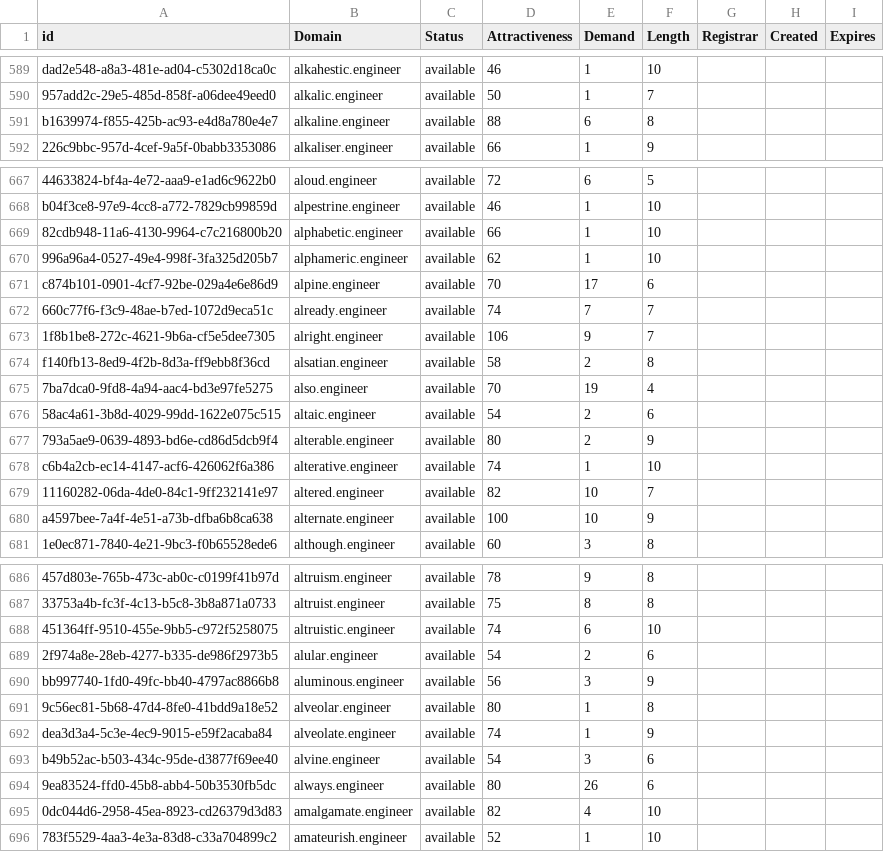
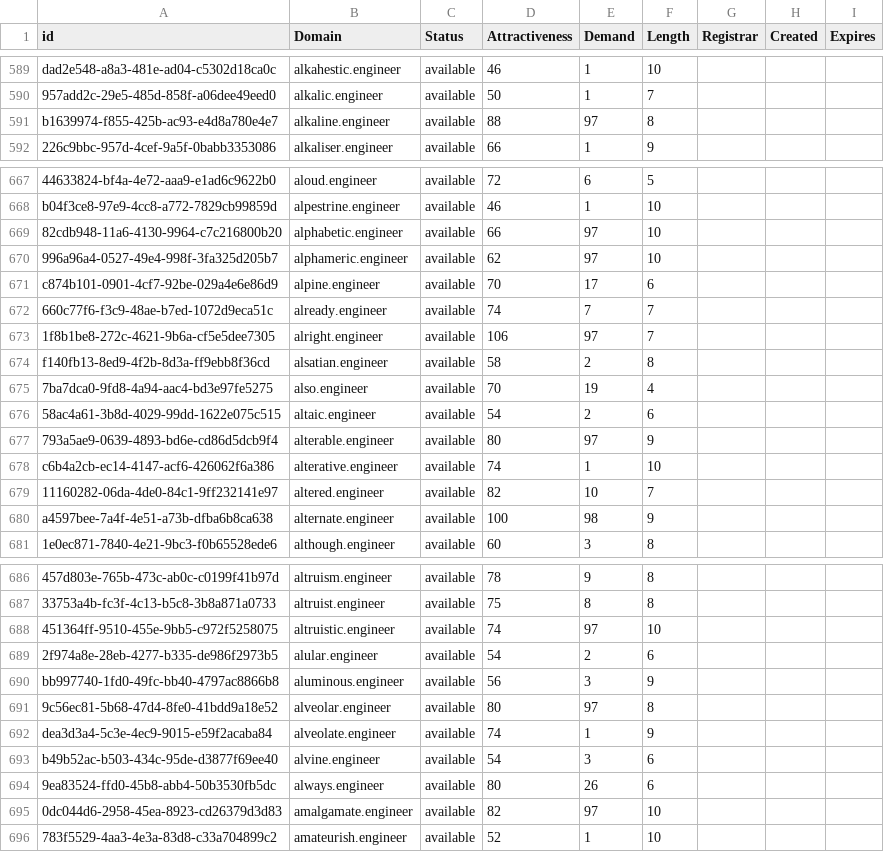
Before and after one commit to UniqueDomains/engineer-oneword-domains, a CSV file: engineer.csv, drawn as a sheet; only a part is shown, gaps mark what is left out; the diff covers the shown part only; the diff names each change by its address in the sheet, - before the commit and + after, or states it on an @@ line.

Commit message:
Domains update

```diff
--- a/engineer.csv
+++ b/engineer.csv
-E591 (Demand): 6
+E591 (Demand): 97
-E669:E670 (Demand): 1
+E669:E670 (Demand): 97
-E673 (Demand): 9
+E673 (Demand): 97
-E677 (Demand): 2
+E677 (Demand): 97
-E680 (Demand): 10
+E680 (Demand): 98
-E688 (Demand): 6
+E688 (Demand): 97
-E691 (Demand): 1
+E691 (Demand): 97
-E695 (Demand): 4
+E695 (Demand): 97
```
Also changed, not shown: 43 edited cells elsewhere in this file, 1 other file.
